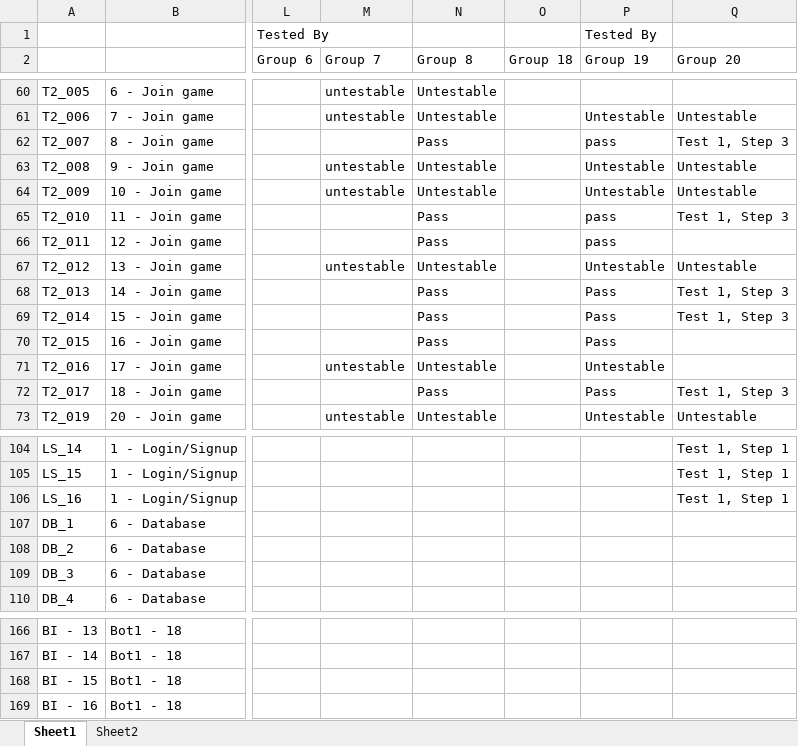
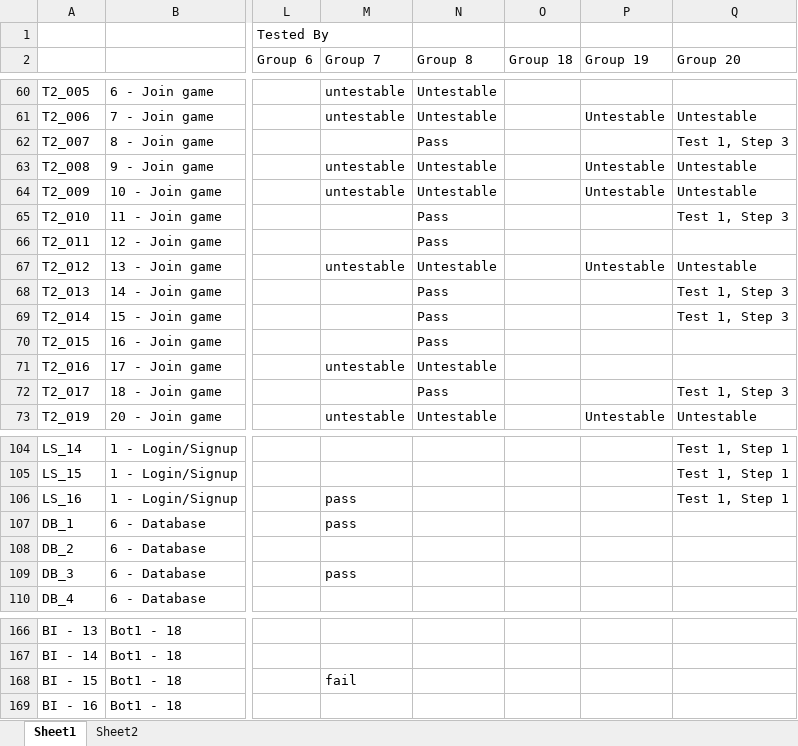
Before and after one commit to utastudents/cse3310-sp25-004, an Excel workbook: FinalRequirements/FinalRequirements.xlsx, sheet Sheet1, drawn as a sheet; only a part is shown, gaps mark what is left out; values as stored, in another font and other column widths than the file's, no borders; the diff covers the shown part only; the diff names each change by its address in the sheet, - before the commit and + after, or states it on an @@ line.

```diff
--- a/FinalRequirements/FinalRequirements.xlsx (sheet Sheet1)
+++ b/FinalRequirements/FinalRequirements.xlsx (sheet Sheet1)
-P1: Tested By
+P1: (empty)
-P62: pass
+P62: (empty)
-P65:P66: pass
+P65:P66: (empty)
-P68:P70: Pass
+P68:P70: (empty)
-P71: Untestable
+P71: (empty)
-P72: Pass
+P72: (empty)
-M106:M107: (empty)
+M106:M107: pass
-M109: (empty)
+M109: pass
-M168: (empty)
+M168: fail
```
Also changed, not shown: 43 edited cells elsewhere in this sheet.
